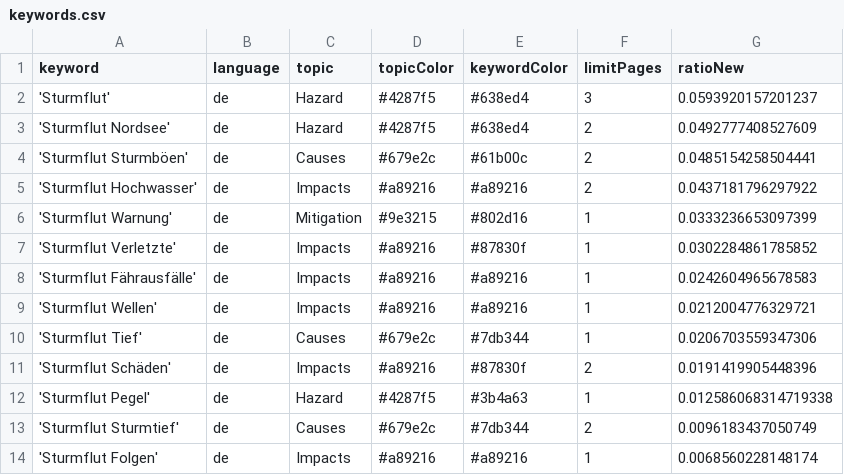
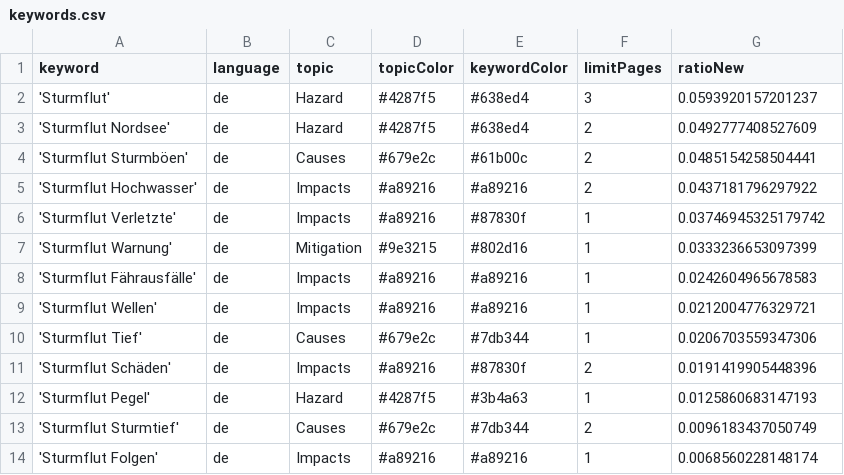
Before and after one commit to MomoMusic/surgeIsComing, a CSV file: keywords.csv, drawn as a sheet; only a part is shown.

```diff
--- a/keywords.csv
+++ b/keywords.csv
@@ -5,4 +5,4 @@ keyword,language,topic,topicColor,keywordColor,limitPages,ratioNew
 'Sturmflut Hochwasser',de,Impacts,#a89216,#a89216,2,0.0437181796297922
+'Sturmflut Verletzte',de,Impacts,#a89216,#87830f,1,0.03746945325179742
 'Sturmflut Warnung',de,Mitigation,#9e3215,#802d16,1,0.0333236653097399
-'Sturmflut Verletzte',de,Impacts,#a89216,#87830f,1,0.0302284861785852
 'Sturmflut Fährausfälle',de,Impacts,#a89216,#a89216,1,0.0242604965678583
@@ -11,3 +11,3 @@ keyword,language,topic,topicColor,keywordColor,limitPages,ratioNew
 'Sturmflut Schäden',de,Impacts,#a89216,#87830f,2,0.0191419905448396
-'Sturmflut Pegel',de,Hazard,#4287f5,#3b4a63,1,0.012586068314719338
+'Sturmflut Pegel',de,Hazard,#4287f5,#3b4a63,1,0.0125860683147193
 'Sturmflut Sturmtief',de,Causes,#679e2c,#7db344,2,0.0096183437050749
```
Also changed, not shown: csv/news_2025_10.csv.
